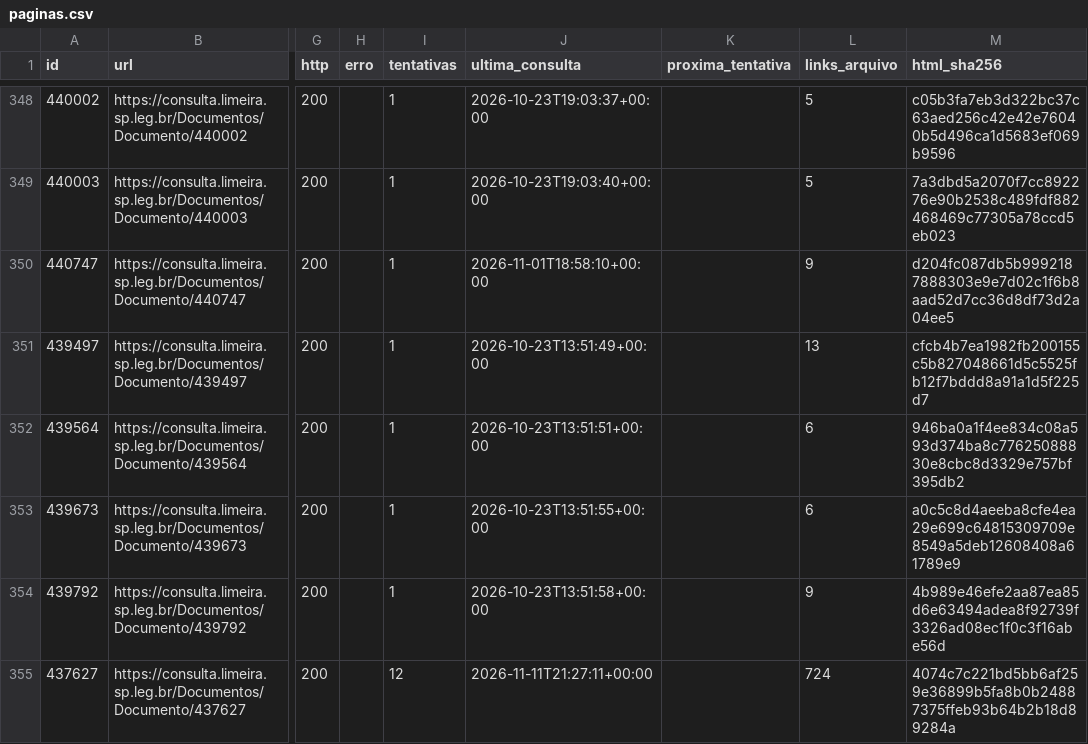
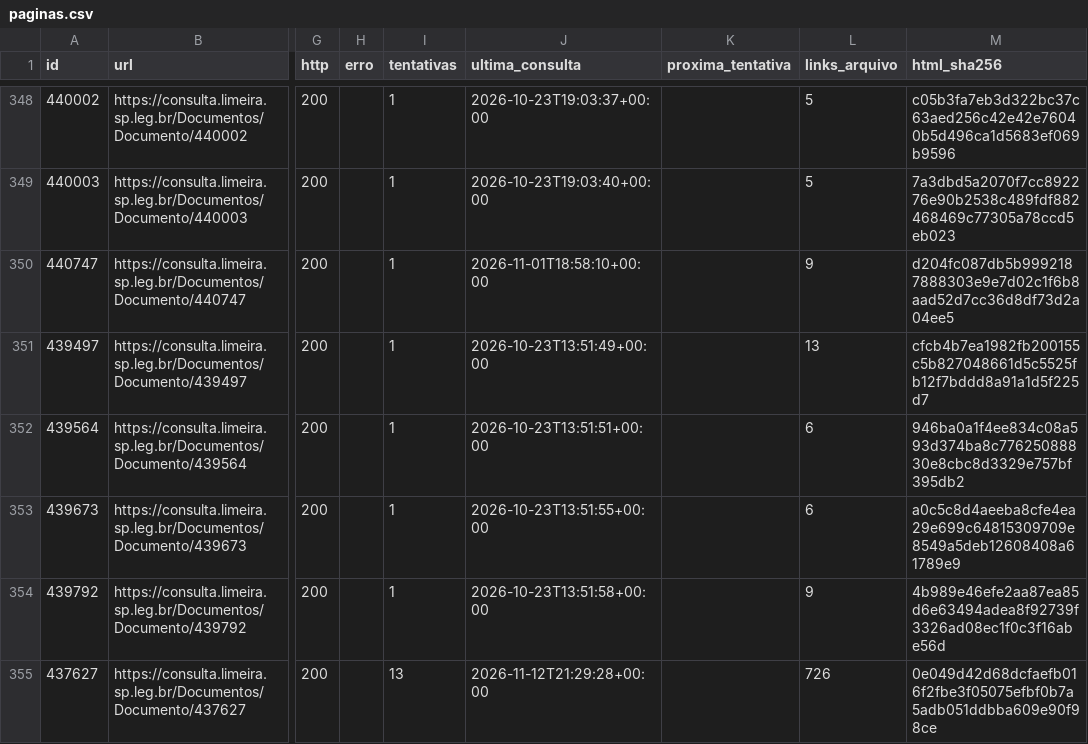
Before and after one commit to ferinbon-cpu/loa-limeira-2027-auditoria, a CSV file: data/publico/paginas.csv, drawn as a sheet; only a part is shown, gaps mark what is left out; the diff names each change by its address in the sheet, - before the commit and + after, or states it on an @@ line.

```diff
--- a/data/publico/paginas.csv
+++ b/data/publico/paginas.csv
-I355 (tentativas): 12
+I355 (tentativas): 13
-J355 (ultima_consulta): 2026-11-11T21:27:11+00:00
+J355 (ultima_consulta): 2026-11-12T21:29:28+00:00
-L355 (links_arquivo): 724
+L355 (links_arquivo): 726
-M355 (html_sha256): 4074c7c221bd5bb6af259e36899b5fa8b0b24887375ffeb93b64b2b18d89284a
+M355 (html_sha256): 0e049d42d68dcfaefb016f2fbe3f05075efbf0b7a5adb051ddbba609e90f98ce
```
Also changed, not shown: data/publico/links_publicos.csv, 3 other files.
